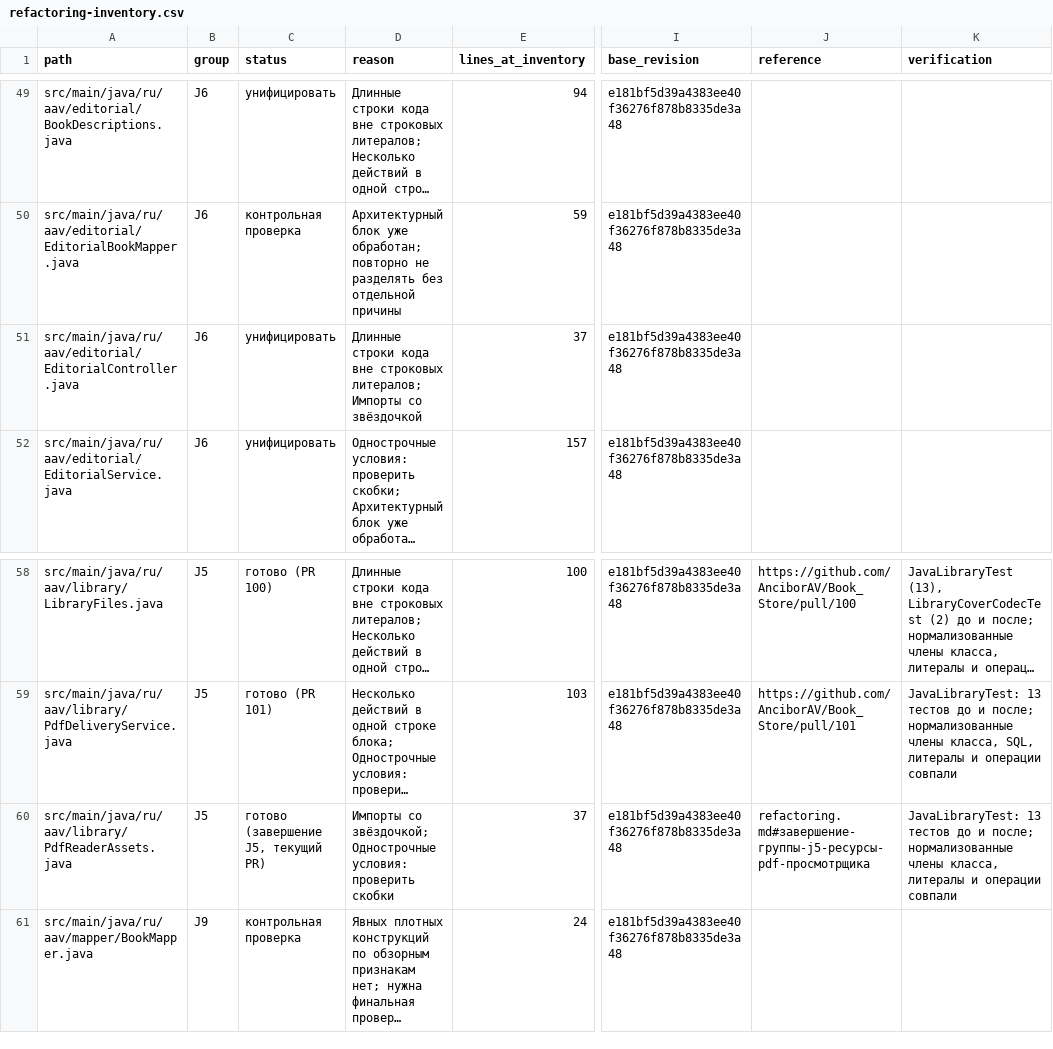
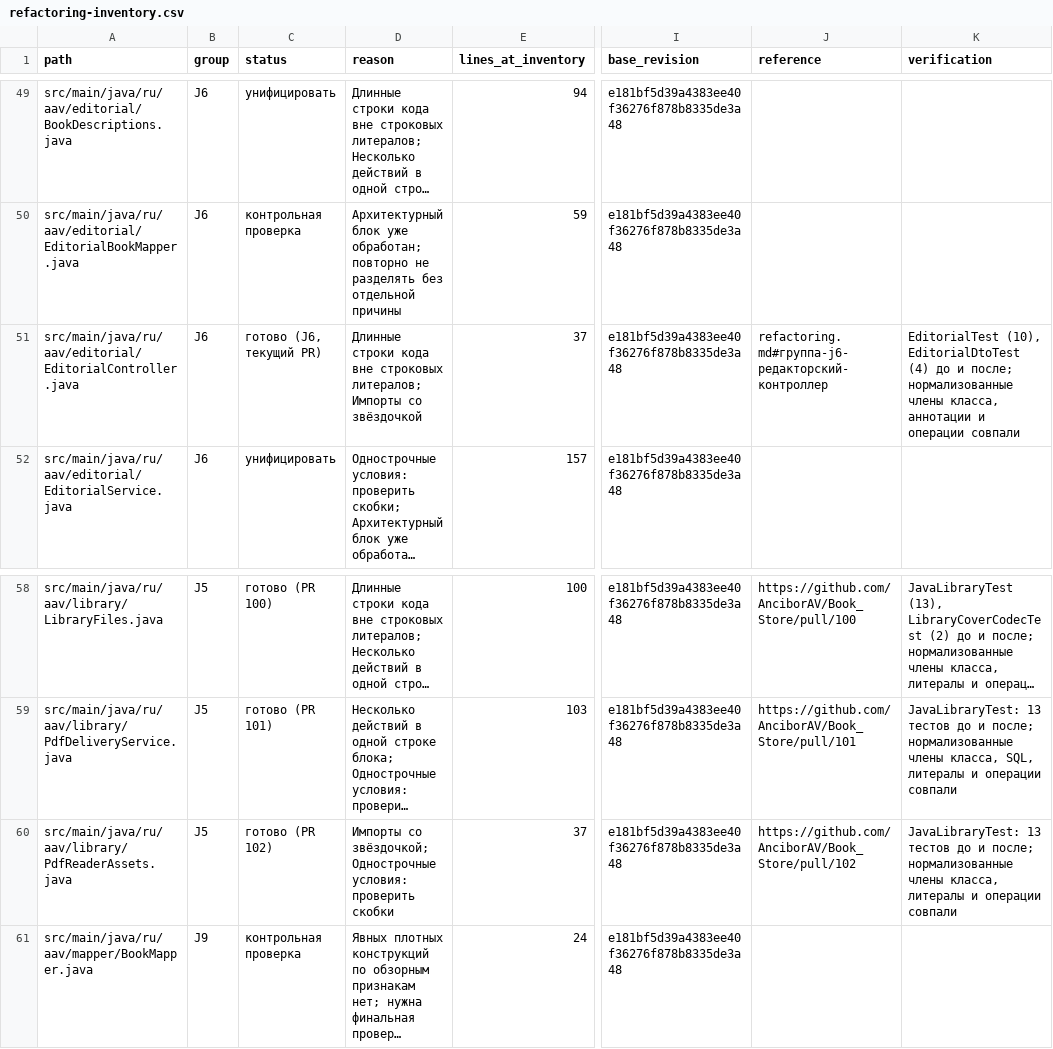
Before and after one commit to AnciborAV/Book_Store, a CSV file: docs/refactoring-inventory.csv, drawn as a sheet; only a part is shown, gaps mark what is left out; long unchanged cells end in …; the diff names each change by its address in the sheet, - before the commit and + after, or states it on an @@ line.

Commit message:
style: unify editorial controller (J6)

```diff
--- a/docs/refactoring-inventory.csv
+++ b/docs/refactoring-inventory.csv
-C51 (status): унифицировать
+C51 (status): готово (J6, текущий PR)
-J51 (reference): (empty)
+J51 (reference): refactoring.md#группа-j6-редакторский-контроллер
-K51 (verification): (empty)
+K51 (verification): EditorialTest (10), EditorialDtoTest (4) до и после; нормализованные члены класса, аннотации и операции совпали
-C60 (status): готово (завершение J5, текущий PR)
+C60 (status): готово (PR 102)
-J60 (reference): refactoring.md#завершение-группы-j5-ресурсы-pdf-просмотрщика
+J60 (reference): https://github.com/AnciborAV/Book_Store/pull/102
```
Also changed, not shown: 3 other files.
